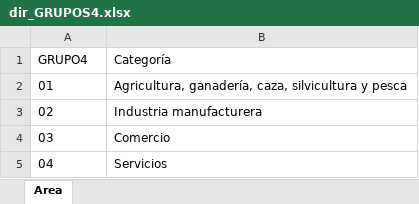
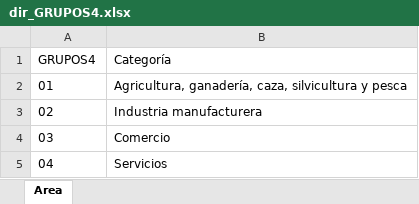
Before and after one commit to Fredyg77/mod01_analisis_datos, an Excel workbook: dir_GRUPOS4.xlsx, sheet Area, drawn as a sheet; values as stored, in another font and other column widths than the file's, no borders; the diff names each change by its address in the sheet, - before the commit and + after, or states it on an @@ line.

```diff
--- a/dir_GRUPOS4.xlsx (sheet Area)
+++ b/dir_GRUPOS4.xlsx (sheet Area)
-A1: GRUPO4
+A1: GRUPOS4
```
Also changed, not shown: dir_GRUPOS12.xlsx.
